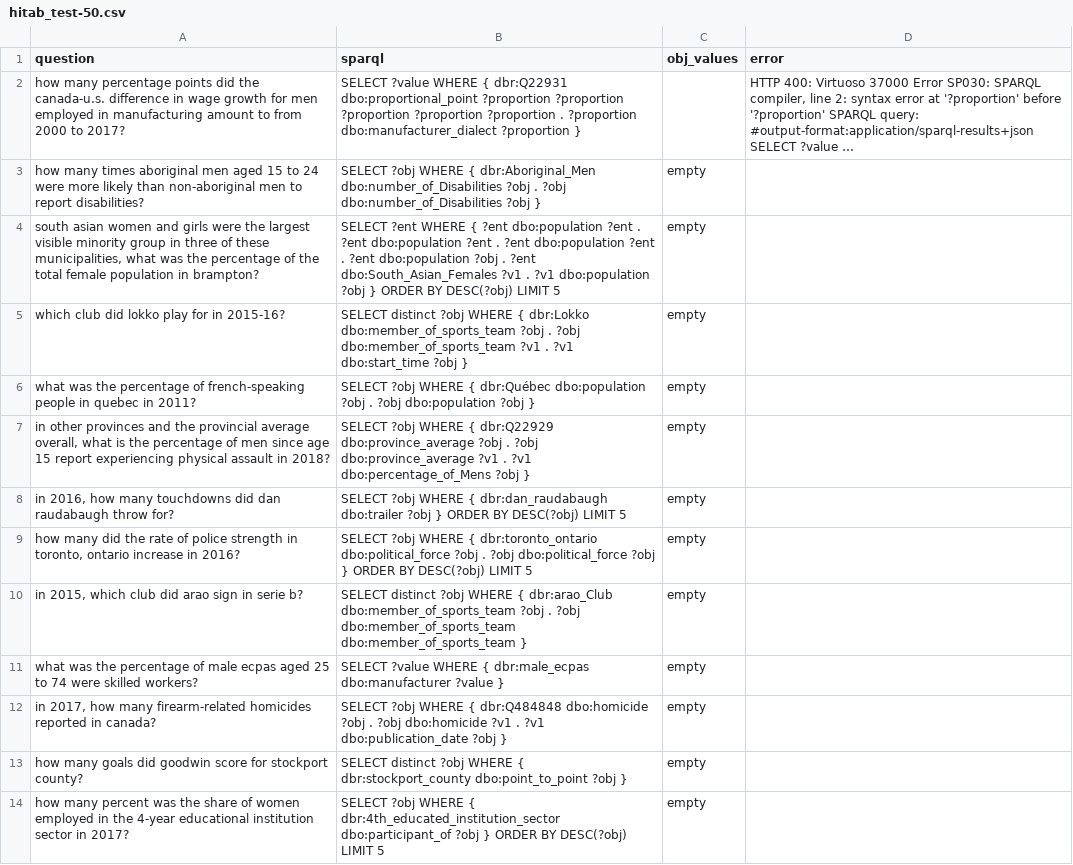
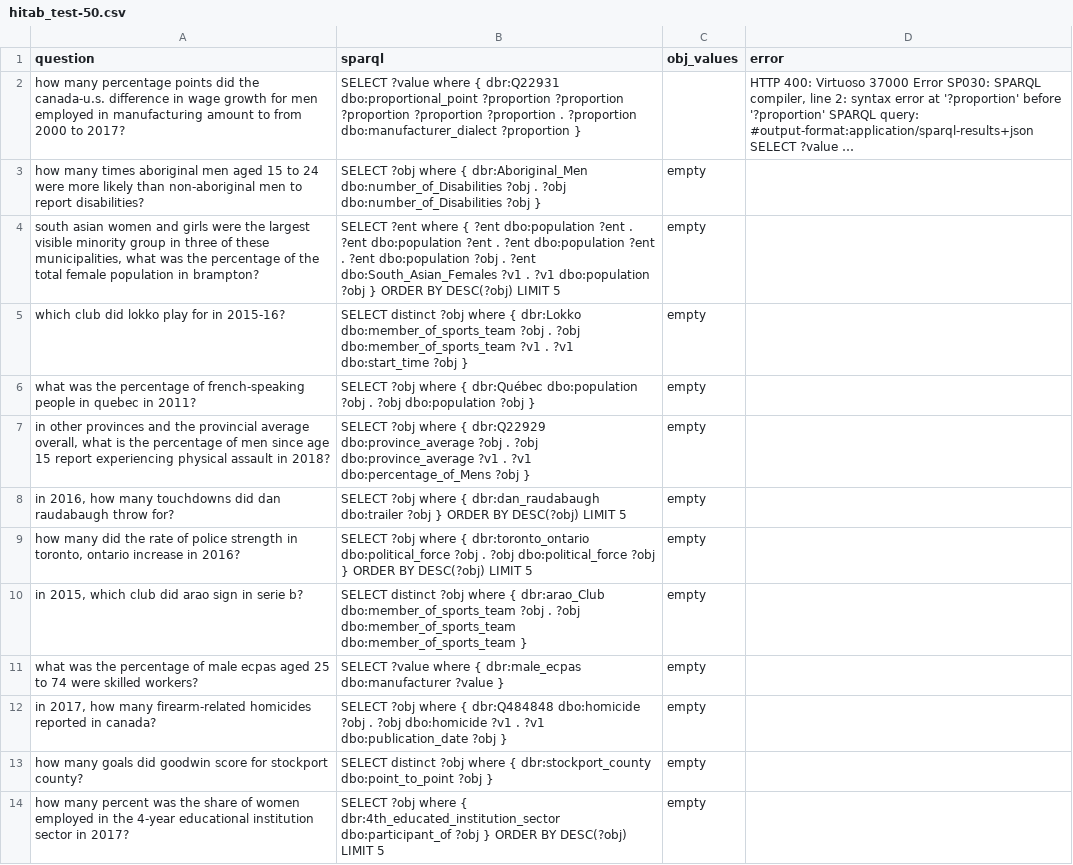
Before and after one commit to Bluebear77/BubbleGum, a CSV file: TableInstruct/Question Answering/SPARQL/DB-T5-small-qald9/hitab_test-50.csv, drawn as a sheet; only a part is shown; the diff covers the shown part only; the diff names each change by its address in the sheet, - before the commit and + after, or states it on an @@ line.

```diff
--- a/TableInstruct/Question Answering/SPARQL/DB-T5-small-qald9/hitab_test-50.csv
+++ b/TableInstruct/Question Answering/SPARQL/DB-T5-small-qald9/hitab_test-50.csv
-B2 (sparql): SELECT ?value WHERE { dbr:Q22931…
+B2 (sparql): SELECT ?value where { dbr:Q22931…
-B3 (sparql): SELECT ?obj WHERE { dbr:Aboriginal_Men…
+B3 (sparql): SELECT ?obj where { dbr:Aboriginal_Men…
-B4 (sparql): SELECT ?ent WHERE { ?ent…
+B4 (sparql): SELECT ?ent where { ?ent…
-B5 (sparql): …distinct ?obj WHERE { dbr:Lokko…
+B5 (sparql): …distinct ?obj where { dbr:Lokko…
-B6 (sparql): SELECT ?obj WHERE { dbr:Québec…
+B6 (sparql): SELECT ?obj where { dbr:Québec…
-B7 (sparql): SELECT ?obj WHERE { dbr:Q22929…
+B7 (sparql): SELECT ?obj where { dbr:Q22929…
-B8 (sparql): SELECT ?obj WHERE { dbr:dan_raudabaugh…
+B8 (sparql): SELECT ?obj where { dbr:dan_raudabaugh…
-B9 (sparql): SELECT ?obj WHERE { dbr:toronto_ontario…
+B9 (sparql): SELECT ?obj where { dbr:toronto_ontario…
-B10 (sparql): …distinct ?obj WHERE { dbr:arao_Club…
+B10 (sparql): …distinct ?obj where { dbr:arao_Club…
-B11 (sparql): SELECT ?value WHERE { dbr:male_ecpas…
+B11 (sparql): SELECT ?value where { dbr:male_ecpas…
-B12 (sparql): SELECT ?obj WHERE { dbr:Q484848…
+B12 (sparql): SELECT ?obj where { dbr:Q484848…
-B13 (sparql): …distinct ?obj WHERE { dbr:stockport_county…
+B13 (sparql): …distinct ?obj where { dbr:stockport_county…
-B14 (sparql): SELECT ?obj WHERE { dbr:4th_educated_institution_sector…
+B14 (sparql): SELECT ?obj where { dbr:4th_educated_institution_sector…
```
Also changed, not shown: 50 edited cells elsewhere in this file, TableInstruct/Question Answering/SPARQL/DB-T5-small-qald9/fetaqa_test-50.csv, TableInstruct/Question Answering/SPARQL/DB-T5-small-qald9/fetaqa_train_7325-50.csv, 14 other files.
